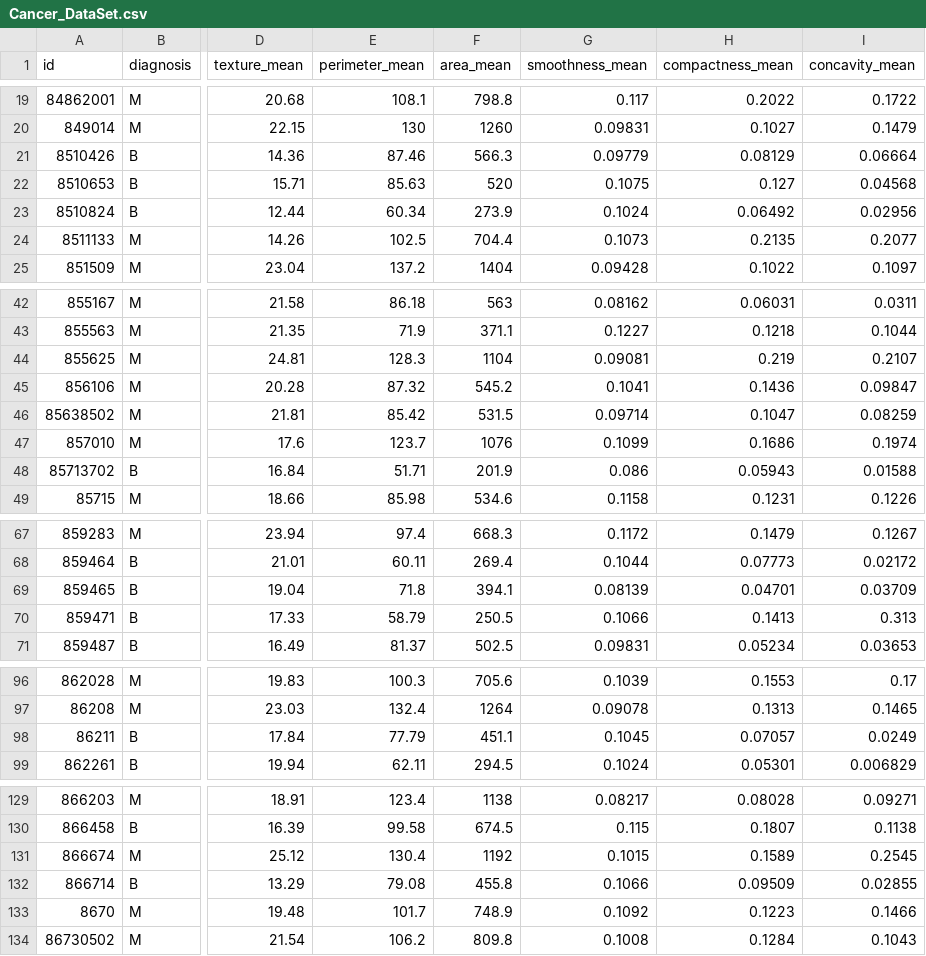
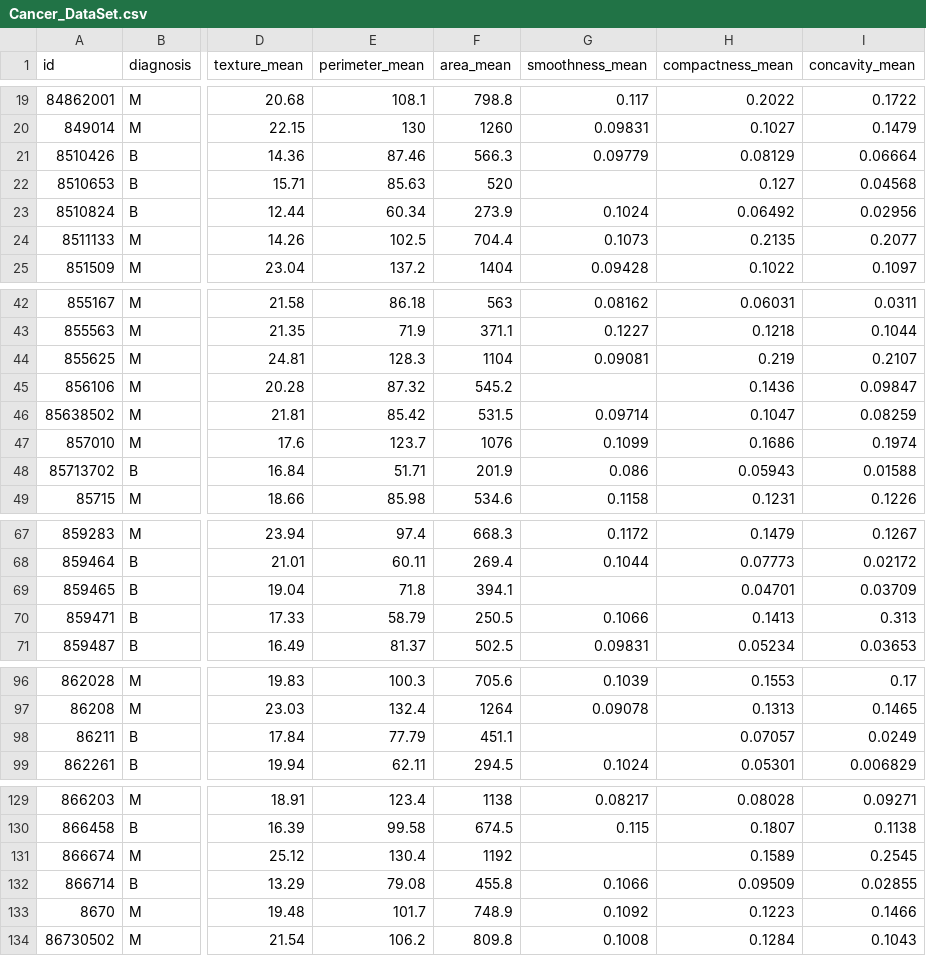
Before and after one commit to leonardosva/mvp_cancer, a CSV file: Cancer_DataSet.csv, drawn as a sheet; only a part is shown, gaps mark what is left out; the diff covers the shown part only; the diff names each change by its address in the sheet, - before the commit and + after, or states it on an @@ line.

Commit message:
Add files via upload

```diff
--- a/Cancer_DataSet.csv
+++ b/Cancer_DataSet.csv
-G22 (smoothness_mean): 0.1075
+G22 (smoothness_mean): (empty)
-G45 (smoothness_mean): 0.1041
+G45 (smoothness_mean): (empty)
-G69 (smoothness_mean): 0.08139
+G69 (smoothness_mean): (empty)
-G98 (smoothness_mean): 0.1045
+G98 (smoothness_mean): (empty)
-G131 (smoothness_mean): 0.1015
+G131 (smoothness_mean): (empty)
```
Also changed, not shown: 5 edited cells elsewhere in this file.
